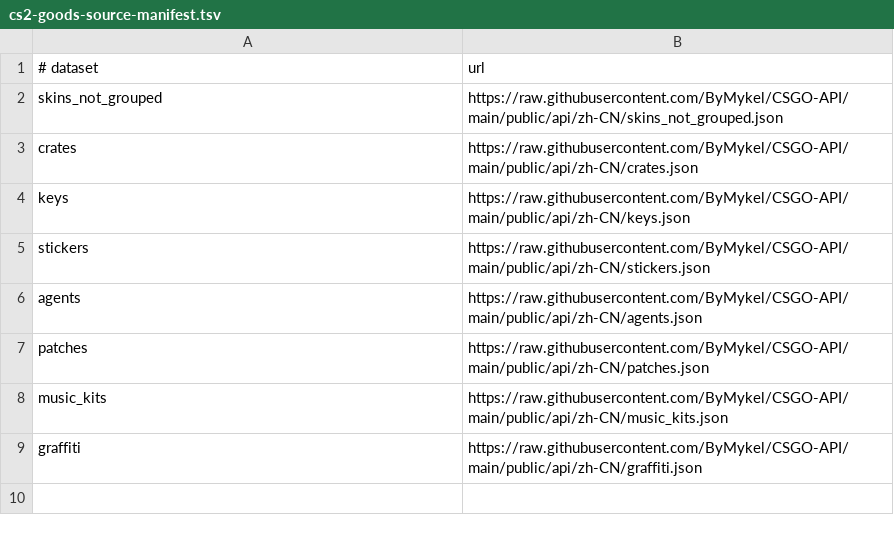
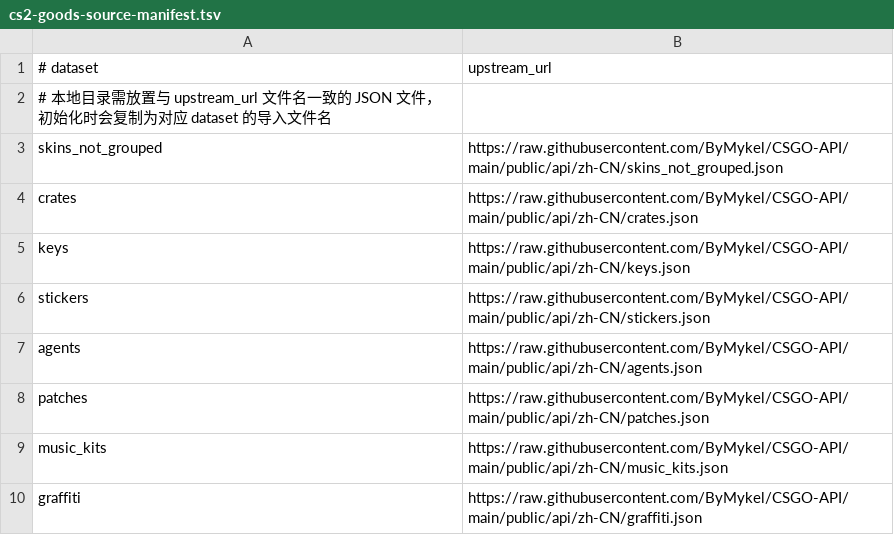
Before and after one commit to LYLMagui/niro, a TSV file: docker/postgres/initdb/seed-data/cs2-goods-source-manifest.tsv, drawn as a sheet.

```diff
--- a/docker/postgres/initdb/seed-data/cs2-goods-source-manifest.tsv
+++ b/docker/postgres/initdb/seed-data/cs2-goods-source-manifest.tsv
@@ -1,2 +1,3 @@
-# dataset	url
+# dataset	upstream_url
+# 本地目录需放置与 upstream_url 文件名一致的 JSON 文件，初始化时会复制为对应 dataset 的导入文件名
 skins_not_grouped	https://raw.githubusercontent.com/ByMykel/CSGO-API/main/public/api/zh-CN/skins_not_grouped.json
```
Also changed, not shown: 16 other files.
